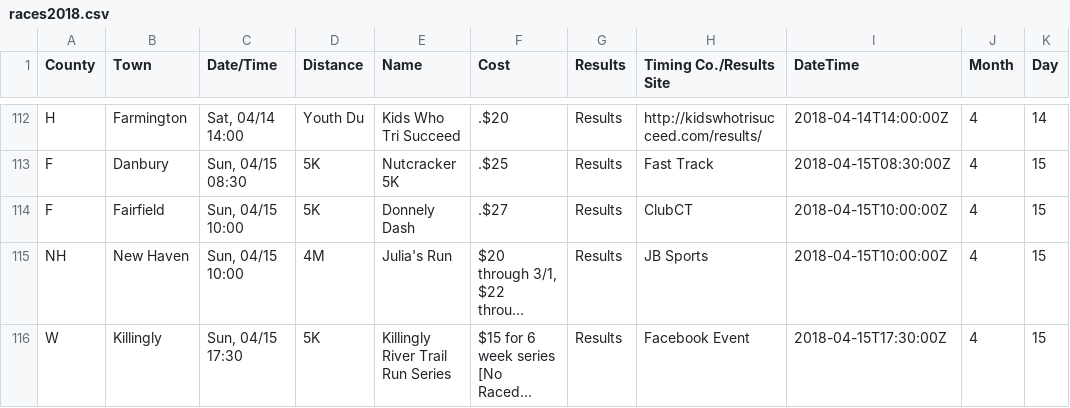
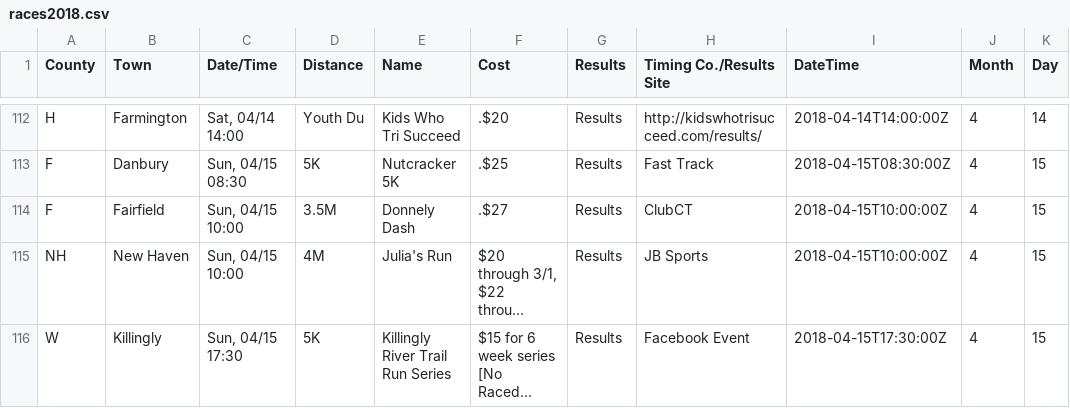
Before and after one commit to jpasini/dataviz-project-template, a CSV file: data/races2018.csv, drawn as a sheet; only a part is shown, gaps mark what is left out; long unchanged cells end in …; the diff names each change by its address in the sheet, - before the commit and + after, or states it on an @@ line.

Commit message:
fresh data

```diff
--- a/data/races2018.csv
+++ b/data/races2018.csv
-D114 (Distance): 5K
+D114 (Distance): 3.5M
```
Also changed, not shown: 2 other files.
